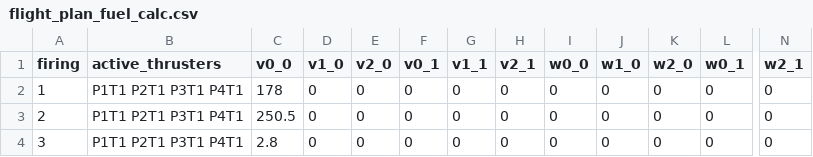
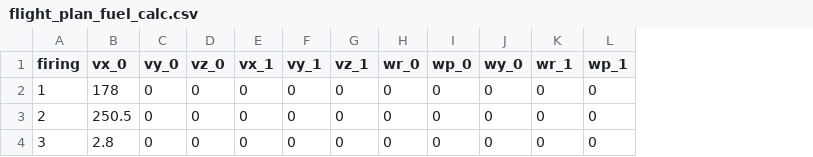
Before and after one commit to moon-mail/PyRPOD, a CSV file: case/fuel_calc_case/jfh/flight_plan_fuel_calc.csv, drawn as a sheet; only a part is shown, gaps mark what is left out; removed rows and columns are numbered as before the commit, all else as after; the diff covers the shown part only; the diff names each change by its address in the sheet, - before the commit and + after, or states it on an @@ line.

Commit message:
WIP updated MissonPlanner.fuel_calculator() to 1. determine firing groups from flight_plan.csv, 2. Superimpose thruster performance with assuming an average exit velocity 3. seperate thruster configuration and metric into seperate object for the VV.

```diff
--- a/case/fuel_calc_case/jfh/flight_plan_fuel_calc.csv
+++ b/case/fuel_calc_case/jfh/flight_plan_fuel_calc.csv
-column B (active_thrusters), rows 2-4: all P1T1 P2T1 P3T1 P4T1
+column C (vy_0), rows 2-4: all 0
-column N (w2_1), rows 2-4: all 0
-B1: v0_0
+B1: vx_0
-D1: v1_0
+D1: vz_0
-E1: v2_0
+E1: vx_1
-F1: v0_1
+F1: vy_1
-G1: v1_1
+G1: vz_1
-H1: v2_1
+H1: wr_0
-I1: w0_0
+I1: wp_0
-J1: w1_0
+J1: wy_0
-K1: w2_0
+K1: wr_1
-L1: w0_1
+L1: wp_1
```
Also changed, not shown: 1 edited cell elsewhere in this file, 5 other files.
